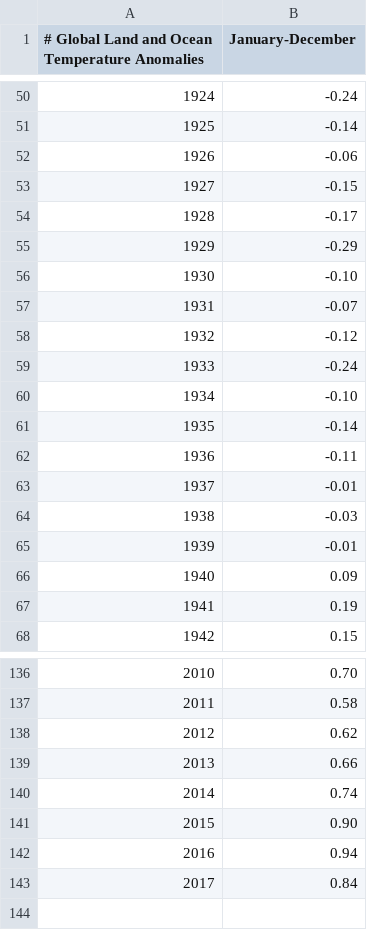
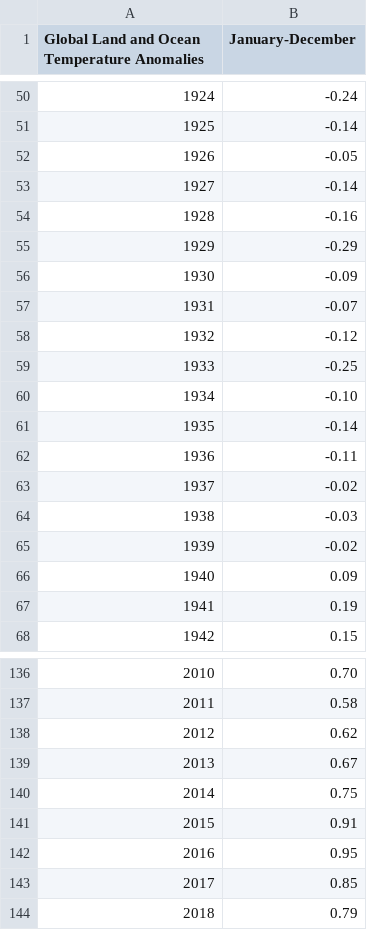
Before and after one commit to amnh-digital/hope-climate-ia, a CSV file: temperature-timescales/data/1880-2018.csv, drawn as a sheet; only a part is shown, gaps mark what is left out; removed rows and columns are numbered as before the commit, all else as after; the diff covers the shown part only; the diff names each change by its address in the sheet, - before the commit and + after, or states it on an @@ line.

```diff
--- a/temperature-timescales/data/1880-2018.csv
+++ b/temperature-timescales/data/1880-2018.csv
@@ column A renumbered between rows 1 and 85 @@
@@ row 52 moved to row 74: 1948 @@
@@ row 53 moved to row 14: 1888 @@
-row 54: 1928 | -0.17
@@ row 73 moved to row 52: 1926 @@
+row 53: 1927 | -0.14
@@ row 14 moved to row 54: 1928 @@
@@ row 56 moved to row 15: 1889 @@
+row 56: 1930 | -0.09
-row 59: 1933 | -0.24
+row 59: 1933 | -0.25
-row 63: 1937 | -0.01
+row 63: 1937 | -0.02
-row 65: 1939 | -0.01
+row 65: 1939 | -0.02
-B139 (January-December): 0.66
+B139 (January-December): 0.67
-B140 (January-December): 0.74
+B140 (January-December): 0.75
-B141 (January-December): 0.90
+B141 (January-December): 0.91
-B142 (January-December): 0.94
+B142 (January-December): 0.95
-B143 (January-December): 0.84
+B143 (January-December): 0.85
+row 144: 2018 | 0.79
```
Also changed, not shown: 11 added rows, 12 removed rows, 6 moved rows and 17 edited cells elsewhere in this file, 3 other files.
